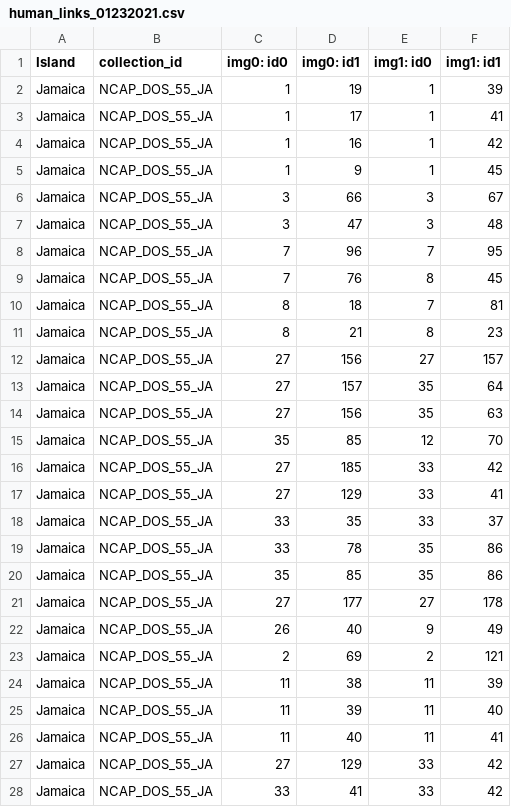
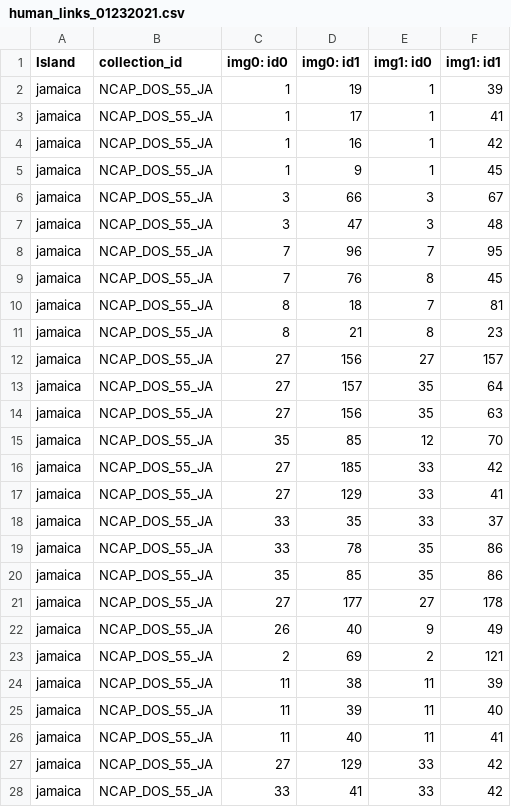
Before and after one commit to tommypoa/edge, a CSV file: edge/static/human_links_01232021.csv, drawn as a sheet; only a part is shown; the diff covers the shown part only.

Commit message:
Lowercase J for Jamaica.

```diff
--- a/edge/static/human_links_01232021.csv
+++ b/edge/static/human_links_01232021.csv
@@ -1,28 +1,28 @@
 Island,collection_id,img0: id0,img0: id1,img1: id0,img1: id1
-Jamaica,NCAP_DOS_55_JA,1,19,1,39
-Jamaica,NCAP_DOS_55_JA,1,17,1,41
-Jamaica,NCAP_DOS_55_JA,1,16,1,42
-Jamaica,NCAP_DOS_55_JA,1,9,1,45
-Jamaica,NCAP_DOS_55_JA,3,66,3,67
-Jamaica,NCAP_DOS_55_JA,3,47,3,48
-Jamaica,NCAP_DOS_55_JA,7,96,7,95
-Jamaica,NCAP_DOS_55_JA,7,76,8,45
-Jamaica,NCAP_DOS_55_JA,8,18,7,81
-Jamaica,NCAP_DOS_55_JA,8,21,8,23
-Jamaica,NCAP_DOS_55_JA,27,156,27,157
-Jamaica,NCAP_DOS_55_JA,27,157,35,64
-Jamaica,NCAP_DOS_55_JA,27,156,35,63
-Jamaica,NCAP_DOS_55_JA,35,85,12,70
-Jamaica,NCAP_DOS_55_JA,27,185,33,42
-Jamaica,NCAP_DOS_55_JA,27,129,33,41
-Jamaica,NCAP_DOS_55_JA,33,35,33,37
-Jamaica,NCAP_DOS_55_JA,33,78,35,86
-Jamaica,NCAP_DOS_55_JA,35,85,35,86
-Jamaica,NCAP_DOS_55_JA,27,177,27,178
-Jamaica,NCAP_DOS_55_JA,26,40,9,49
-Jamaica,NCAP_DOS_55_JA,2,69,2,121
-Jamaica,NCAP_DOS_55_JA,11,38,11,39
-Jamaica,NCAP_DOS_55_JA,11,39,11,40
-Jamaica,NCAP_DOS_55_JA,11,40,11,41
-Jamaica,NCAP_DOS_55_JA,27,129,33,42
-Jamaica,NCAP_DOS_55_JA,33,41,33,42
+jamaica,NCAP_DOS_55_JA,1,19,1,39
+jamaica,NCAP_DOS_55_JA,1,17,1,41
+jamaica,NCAP_DOS_55_JA,1,16,1,42
+jamaica,NCAP_DOS_55_JA,1,9,1,45
+jamaica,NCAP_DOS_55_JA,3,66,3,67
+jamaica,NCAP_DOS_55_JA,3,47,3,48
+jamaica,NCAP_DOS_55_JA,7,96,7,95
+jamaica,NCAP_DOS_55_JA,7,76,8,45
+jamaica,NCAP_DOS_55_JA,8,18,7,81
+jamaica,NCAP_DOS_55_JA,8,21,8,23
+jamaica,NCAP_DOS_55_JA,27,156,27,157
+jamaica,NCAP_DOS_55_JA,27,157,35,64
+jamaica,NCAP_DOS_55_JA,27,156,35,63
+jamaica,NCAP_DOS_55_JA,35,85,12,70
+jamaica,NCAP_DOS_55_JA,27,185,33,42
+jamaica,NCAP_DOS_55_JA,27,129,33,41
+jamaica,NCAP_DOS_55_JA,33,35,33,37
+jamaica,NCAP_DOS_55_JA,33,78,35,86
+jamaica,NCAP_DOS_55_JA,35,85,35,86
+jamaica,NCAP_DOS_55_JA,27,177,27,178
+jamaica,NCAP_DOS_55_JA,26,40,9,49
+jamaica,NCAP_DOS_55_JA,2,69,2,121
+jamaica,NCAP_DOS_55_JA,11,38,11,39
+jamaica,NCAP_DOS_55_JA,11,39,11,40
+jamaica,NCAP_DOS_55_JA,11,40,11,41
+jamaica,NCAP_DOS_55_JA,27,129,33,42
+jamaica,NCAP_DOS_55_JA,33,41,33,42
```
Also changed, not shown: 22 edited cells elsewhere in this file, 25 other files.
